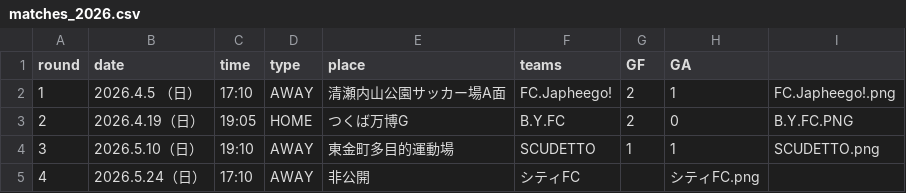
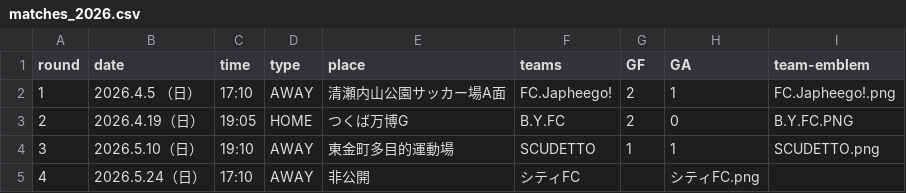
Before and after one commit to Chieko-Kuwahara/tuplus, a CSV file: matches_2026.csv, drawn as a sheet.

Commit message:
Update matches_2026.csv

```diff
--- a/matches_2026.csv
+++ b/matches_2026.csv
@@ -1,2 +1,2 @@
-round,date,time,type,place,teams,GF,GA
+round,date,time,type,place,teams,GF,GA,team-emblem
 1,2026.4.5 （日）,17:10,AWAY,清瀬内山公園サッカー場A面,FC.Japheego!,2,1,FC.Japheego!.png
```
